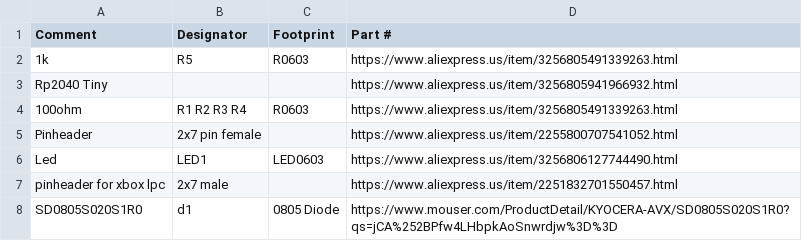
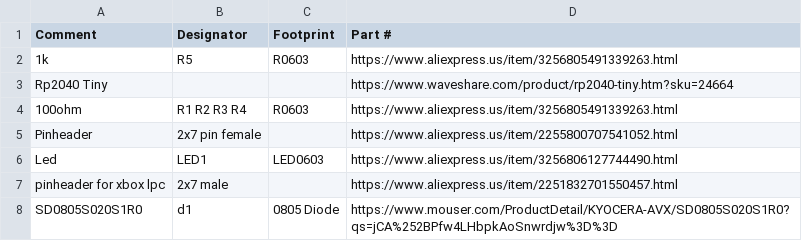
Before and after one commit to modzvilleusa/Modxo-PCB-for-Rp2040-tiny, a CSV file: RP2040 modchip_top_bom.csv, drawn as a sheet.

Commit message:
Update RP2040 modchip_top_bom.csv

```diff
--- a/RP2040 modchip_top_bom.csv
+++ b/RP2040 modchip_top_bom.csv
@@ -2,3 +2,3 @@ Comment,Designator,Footprint,Part #
 1k,R5,R0603,https://www.aliexpress.us/item/3256805491339263.html
-Rp2040 Tiny,,,https://www.aliexpress.us/item/3256805941966932.html
+Rp2040 Tiny,,,https://www.waveshare.com/product/rp2040-tiny.htm?sku=24664
 100ohm,R1 R2 R3 R4,R0603,https://www.aliexpress.us/item/3256805491339263.html
```
